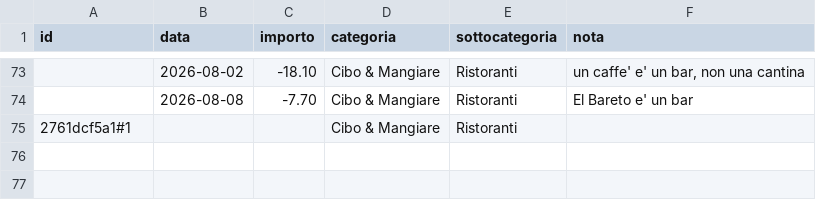
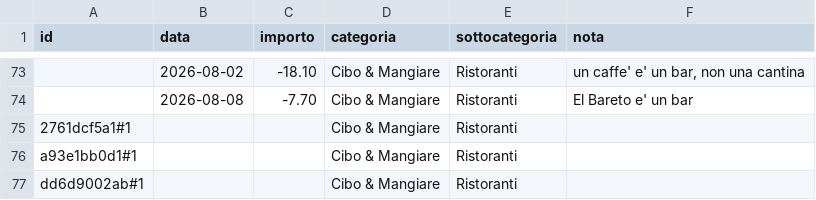
Before and after one commit to pubule/budget-manager, a CSV file: override.csv, drawn as a sheet; only a part is shown, gaps mark what is left out; the diff names each change by its address in the sheet, - before the commit and + after, or states it on an @@ line.

```diff
--- a/override.csv
+++ b/override.csv
+row 76: a93e1bb0d1#1 |  |  | Cibo & Mangiare | Ristoranti
+row 77: dd6d9002ab#1 |  |  | Cibo & Mangiare | Ristoranti
```
Also changed, not shown: 4 other files.
